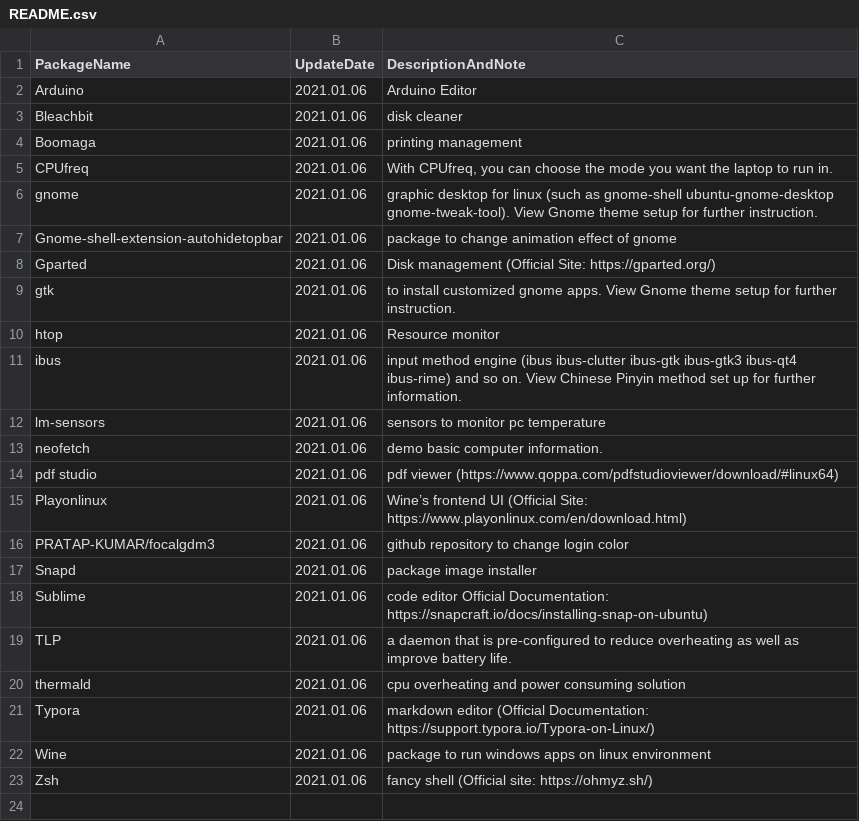
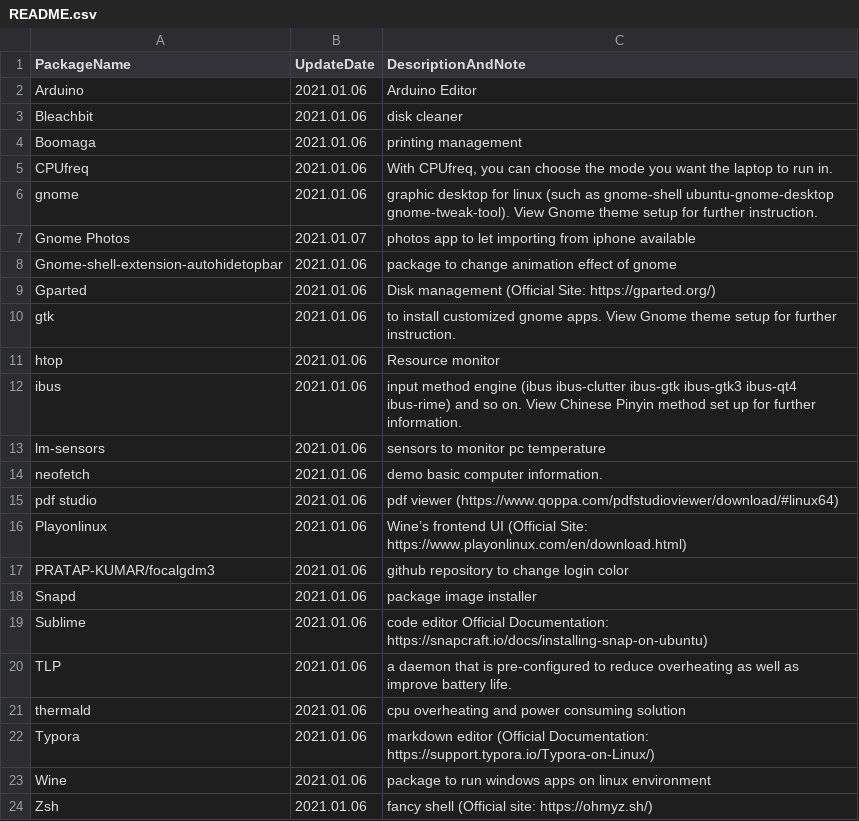
Before and after one commit to chaoannricardo/LinuxNotes, a CSV file: packagesNotesAndTroubleShootings/README.csv, drawn as a sheet; the diff names each change by its address in the sheet, - before the commit and + after, or states it on an @@ line.

Commit message:
[up] new package

```diff
--- a/packagesNotesAndTroubleShootings/README.csv
+++ b/packagesNotesAndTroubleShootings/README.csv
+row 7: Gnome Photos | 2021.01.07 | photos app to let importing from iphone available
```
